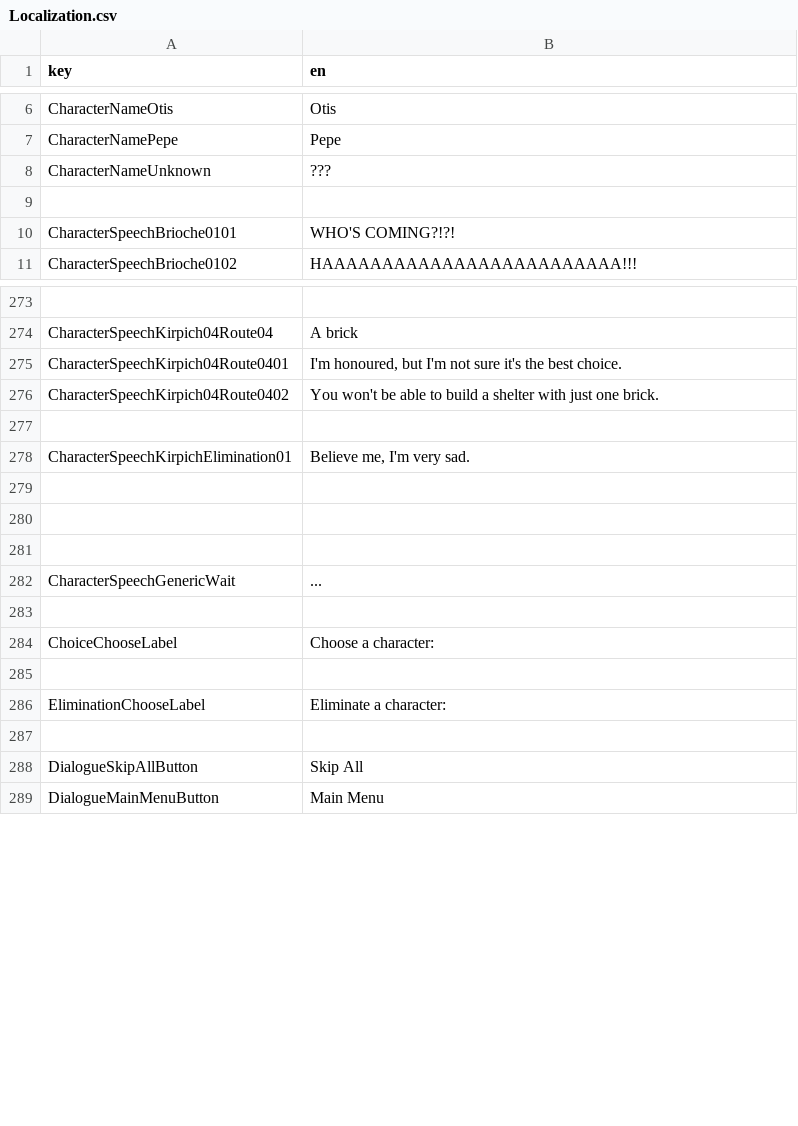
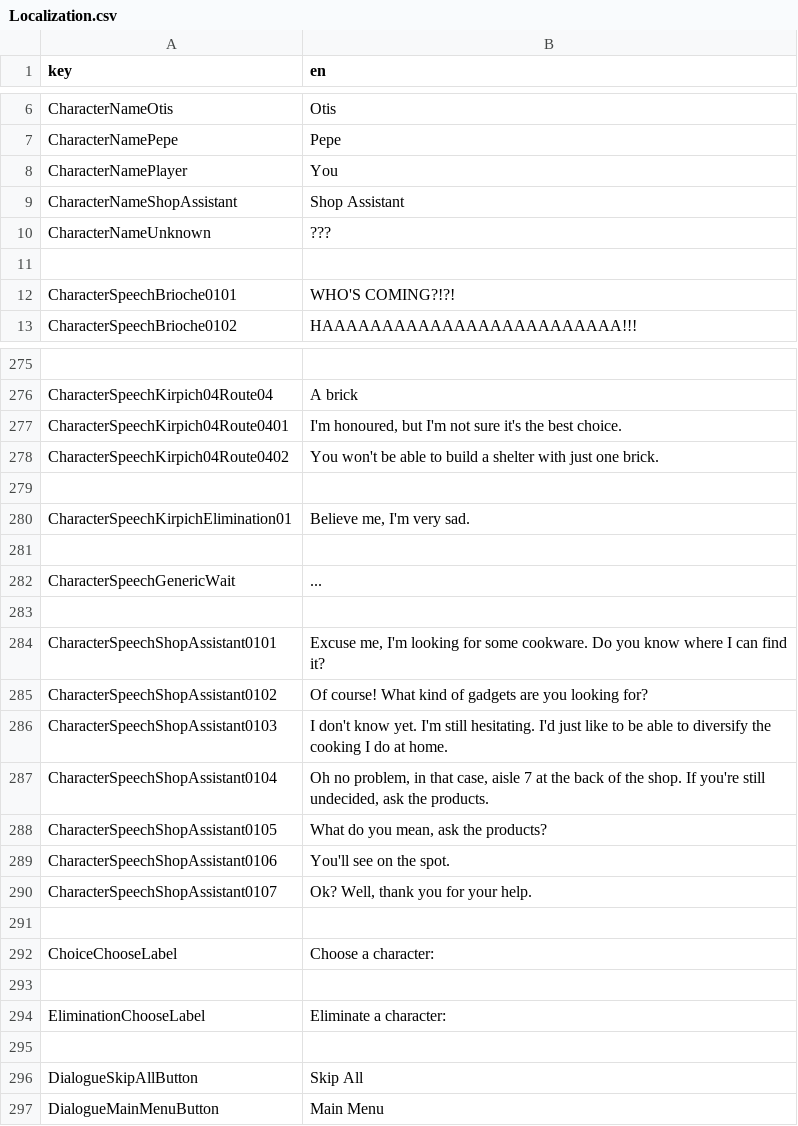
Before and after one commit to Lipatant/KitchenwareShop, a CSV file: Localization/Localization.csv, drawn as a sheet; only a part is shown, gaps mark what is left out.

```diff
--- a/Localization/Localization.csv
+++ b/Localization/Localization.csv
@@ -7,2 +7,4 @@ CharacterNameOtis,Otis
 CharacterNamePepe,Pepe
+CharacterNamePlayer,You
+CharacterNameShopAssistant,Shop Assistant
 CharacterNameUnknown,???
@@ -279,5 +281,11 @@ CharacterSpeechKirpichElimination01,"Believe me, I'm very sad."
 
+CharacterSpeechGenericWait,"..."
 
-
-CharacterSpeechGenericWait,"..."
+CharacterSpeechShopAssistant0101,"Excuse me, I'm looking for some cookware. Do you know where I can find it?"
+CharacterSpeechShopAssistant0102,"Of course! What kind of gadgets are you looking for?"
+CharacterSpeechShopAssistant0103,"I don't know yet. I'm still hesitating. I'd just like to be able to diversify the cooking I do at home."
+CharacterSpeechShopAssistant0104,"Oh no problem, in that case, aisle 7 at the back of the shop. If you're still undecided, ask the products."
+CharacterSpeechShopAssistant0105,"What do you mean, ask the products?"
+CharacterSpeechShopAssistant0106,"You'll see on the spot."
+CharacterSpeechShopAssistant0107,"Ok? Well, thank you for your help."
 
```
Also changed, not shown: 5 other files.
